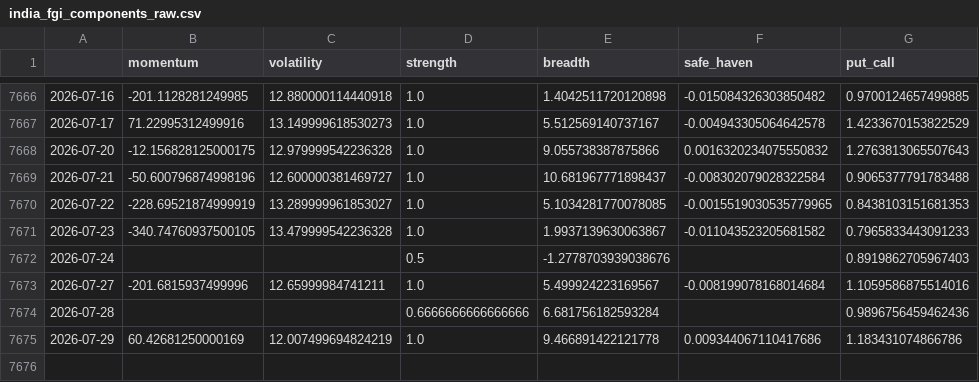
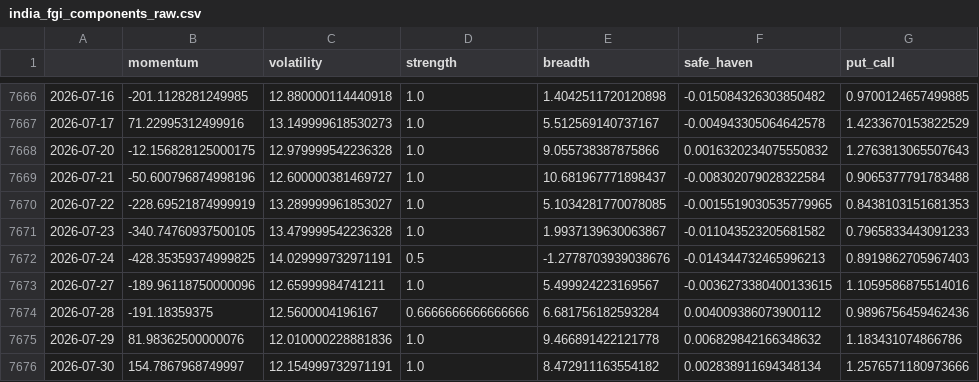
Before and after one commit to Sumanthputanemahesh/FEAR-AND-GREED-INDEX-INDIA, a CSV file: docs/data/india_fgi_components_raw.csv, drawn as a sheet; only a part is shown, gaps mark what is left out.

```diff
--- a/docs/data/india_fgi_components_raw.csv
+++ b/docs/data/india_fgi_components_raw.csv
@@ -7671,5 +7671,6 @@
 2026-07-23,-340.74760937500105,13.479999542236328,1.0,1.9937139630063867,-0.011043523205681582,0.7965833443091233
-2026-07-24,,,0.5,-1.2778703939038676,,0.8919862705967403
-2026-07-27,-201.6815937499996,12.65999984741211,1.0,5.499924223169567,-0.008199078168014684,1.1059586875514016
-2026-07-28,,,0.6666666666666666,6.681756182593284,,0.9896756459462436
-2026-07-29,60.42681250000169,12.007499694824219,1.0,9.466891422121778,0.009344067110417686,1.183431074866786
+2026-07-24,-428.35359374999825,14.029999732971191,0.5,-1.2778703939038676,-0.014344732465996213,0.8919862705967403
+2026-07-27,-189.96118750000096,12.65999984741211,1.0,5.499924223169567,-0.0036273380400133615,1.1059586875514016
+2026-07-28,-191.18359375,12.5600004196167,0.6666666666666666,6.681756182593284,0.004009386073900112,0.9896756459462436
+2026-07-29,81.98362500000076,12.010000228881836,1.0,9.466891422121778,0.006829842166348632,1.183431074866786
+2026-07-30,154.7867968749997,12.154999732971191,1.0,8.472911163554182,0.002838911694348134,1.2576571180973666
```
Also changed, not shown: docs/data/india_fgi_core.csv, docs/data/india_fgi_extended.csv, 8 other files.
